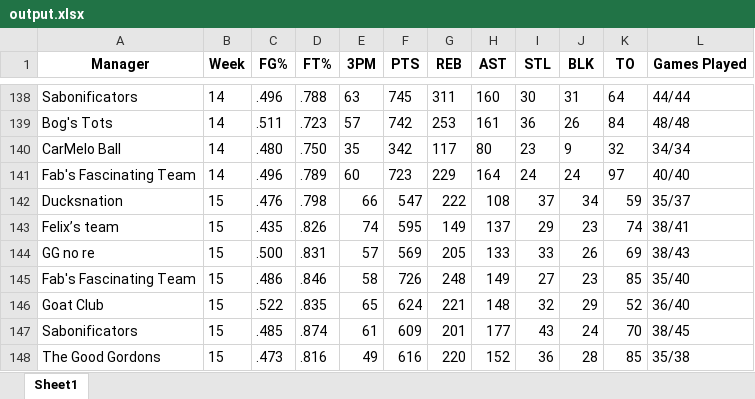
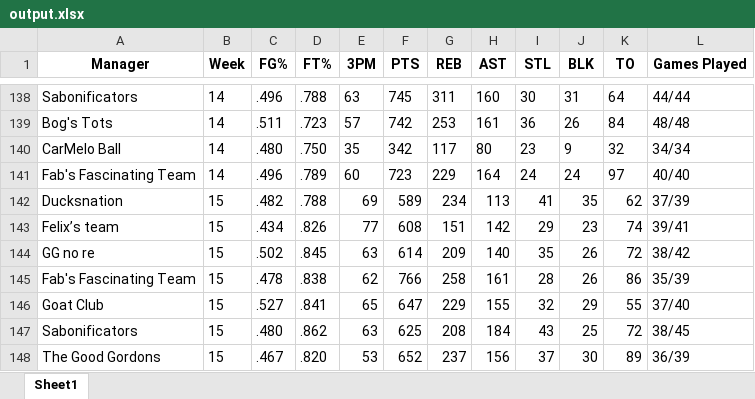
Before and after one commit to jyoun110/FantasyComp, an Excel workbook: output.xlsx, sheet Sheet1, drawn as a sheet; only a part is shown, gaps mark what is left out; values as stored, in another font and other column widths than the file's, no borders; removed rows and columns are numbered as before the commit, all else as after; the diff covers the shown part only; the diff names each change by its address in the sheet, - before the commit and + after, or states it on an @@ line.

Commit message:
Daily data update

```diff
--- a/output.xlsx (sheet Sheet1)
+++ b/output.xlsx (sheet Sheet1)
-row 142: Ducksnation | 15 | .476 | .798 | 66 | 547 | 222 | 108 | 37 | 34 | 59 | 35/37
+row 142: Ducksnation | 15 | .482 | .788 | 69 | 589 | 234 | 113 | 41 | 35 | 62 | 37/39
-C143 (FG%): .435
+C143 (FG%): .434
-E143 (3PM): 74
+E143 (3PM): 77
-F143 (PTS): 595
+F143 (PTS): 608
-G143 (REB): 149
+G143 (REB): 151
-H143 (AST): 137
+H143 (AST): 142
-L143 (Games Played): 38/41
+L143 (Games Played): 39/41
-row 144: GG no re | 15 | .500 | .831 | 57 | 569 | 205 | 133 | 33 | 26 | 69 | 38/43
-row 145: Fab's Fascinating Team | 15 | .486 | .846 | 58 | 726 | 248 | 149 | 27 | 23 | 85 | 35/40
+row 144: GG no re | 15 | .502 | .845 | 63 | 614 | 209 | 140 | 35 | 26 | 72 | 38/42
+row 145: Fab's Fascinating Team | 15 | .478 | .838 | 62 | 766 | 258 | 161 | 28 | 26 | 86 | 35/39
-C146 (FG%): .522
+C146 (FG%): .527
-D146 (FT%): .835
+D146 (FT%): .841
-F146 (PTS): 624
+F146 (PTS): 647
-G146 (REB): 221
+G146 (REB): 229
-H146 (AST): 148
+H146 (AST): 155
-K146 (TO): 52
+K146 (TO): 55
-L146 (Games Played): 36/40
+L146 (Games Played): 37/40
-C147 (FG%): .485
+C147 (FG%): .480
-D147 (FT%): .874
+D147 (FT%): .862
-E147 (3PM): 61
+E147 (3PM): 63
-F147 (PTS): 609
+F147 (PTS): 625
-G147 (REB): 201
+G147 (REB): 208
-H147 (AST): 177
+H147 (AST): 184
-J147 (BLK): 24
+J147 (BLK): 25
-K147 (TO): 70
+K147 (TO): 72
-row 148: The Good Gordons | 15 | .473 | .816 | 49 | 616 | 220 | 152 | 36 | 28 | 85 | 35/38
+row 148: The Good Gordons | 15 | .467 | .820 | 53 | 652 | 237 | 156 | 37 | 30 | 89 | 36/39
```
Also changed, not shown: 2 added rows, 2 removed rows and 8 edited cells elsewhere in this sheet.
